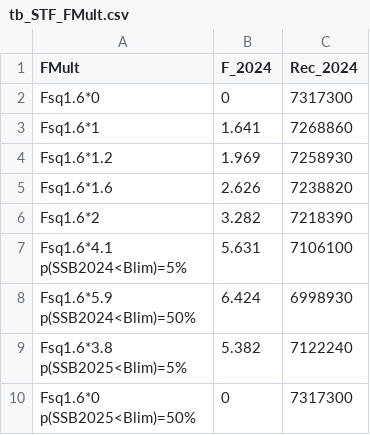
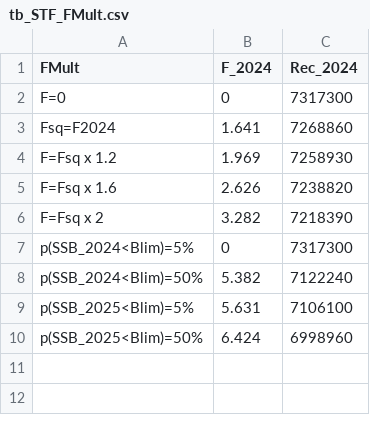
Before and after one commit to mariazuba/SS3_ane9a_benchmark_all_cases, a CSV file: output/stf/SR_Blim_Bloss/S1.0_InitCond_sigmaR/tb_STF_FMult.csv, drawn as a sheet.

Commit message:
output stf SR Blim Bloss usando Blim =Bloss 2010

```diff
--- a/output/stf/SR_Blim_Bloss/S1.0_InitCond_sigmaR/tb_STF_FMult.csv
+++ b/output/stf/SR_Blim_Bloss/S1.0_InitCond_sigmaR/tb_STF_FMult.csv
@@ -1,14 +1,10 @@
 "FMult","F_2024","Rec_2024"
-"Fsq1.6*0",0,7317300
-"Fsq1.6*1",1.641,7268860
-"Fsq1.6*1.2",1.969,7258930
-"Fsq1.6*1.6",2.626,7238820
-"Fsq1.6*2",3.282,7218390
-"Fsq1.6*4.1
-p(SSB2024<Blim)=5%",5.631,7106100
-"Fsq1.6*5.9
-p(SSB2024<Blim)=50%",6.424,6998930
-"Fsq1.6*3.8
-p(SSB2025<Blim)=5%",5.382,7122240
-"Fsq1.6*0
-p(SSB2025<Blim)=50%",0,7317300
+"F=0",0,7317300
+"Fsq=F2024",1.641,7268860
+"F=Fsq x 1.2",1.969,7258930
+"F=Fsq x 1.6",2.626,7238820
+"F=Fsq x 2",3.282,7218390
+"p(SSB_2024<Blim)=5%",0,7317300
+"p(SSB_2024<Blim)=50%",5.382,7122240
+"p(SSB_2025<Blim)=5%",5.631,7106100
+"p(SSB_2025<Blim)=50%",6.424,6998960
```
Also changed, not shown: output/stf/SR_Blim_Bloss/S1.0_InitCond_sigmaR/STFSummary.csv, output/stf/SR_Blim_Bloss/S1.0_InitCond_sigmaR/tb_STF.csv, 3 other files.
